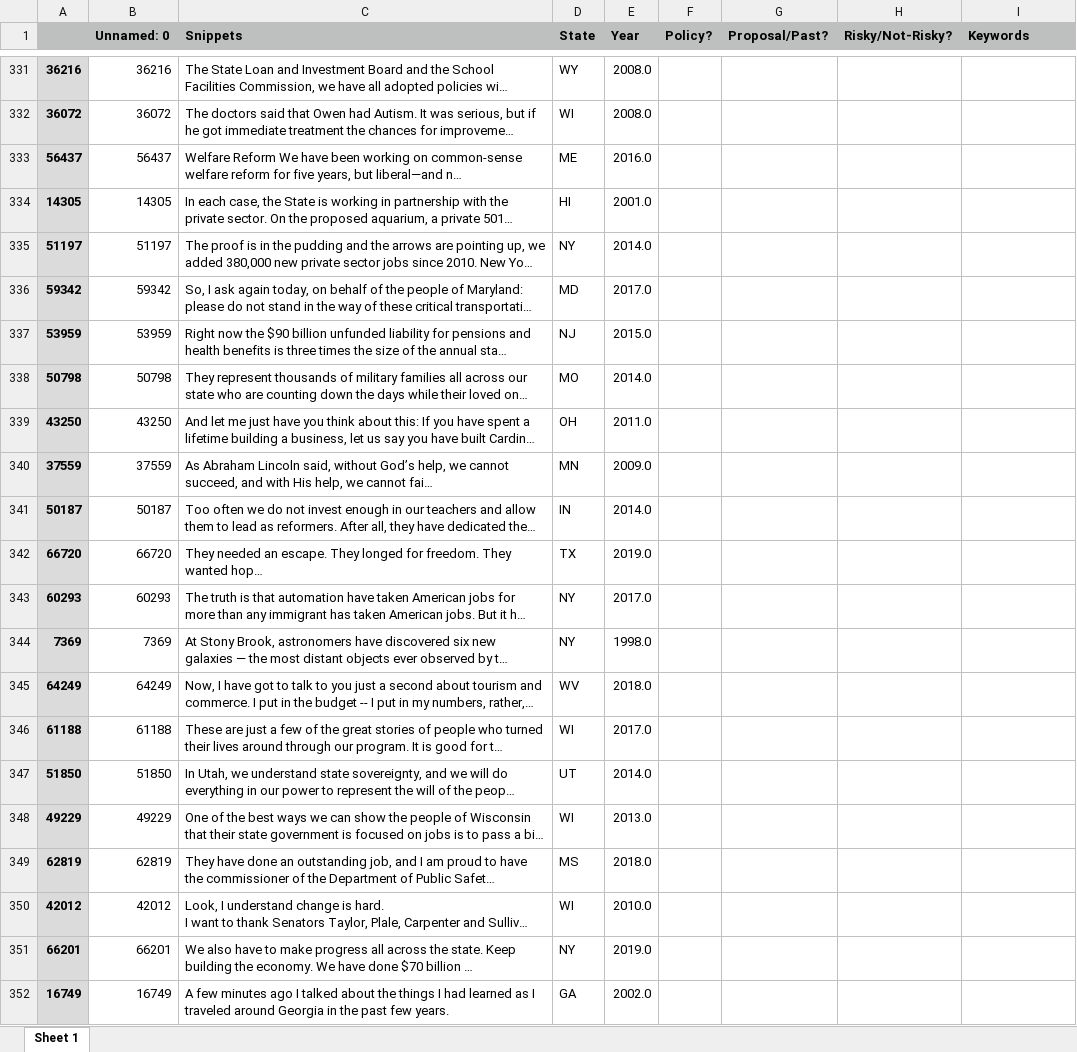
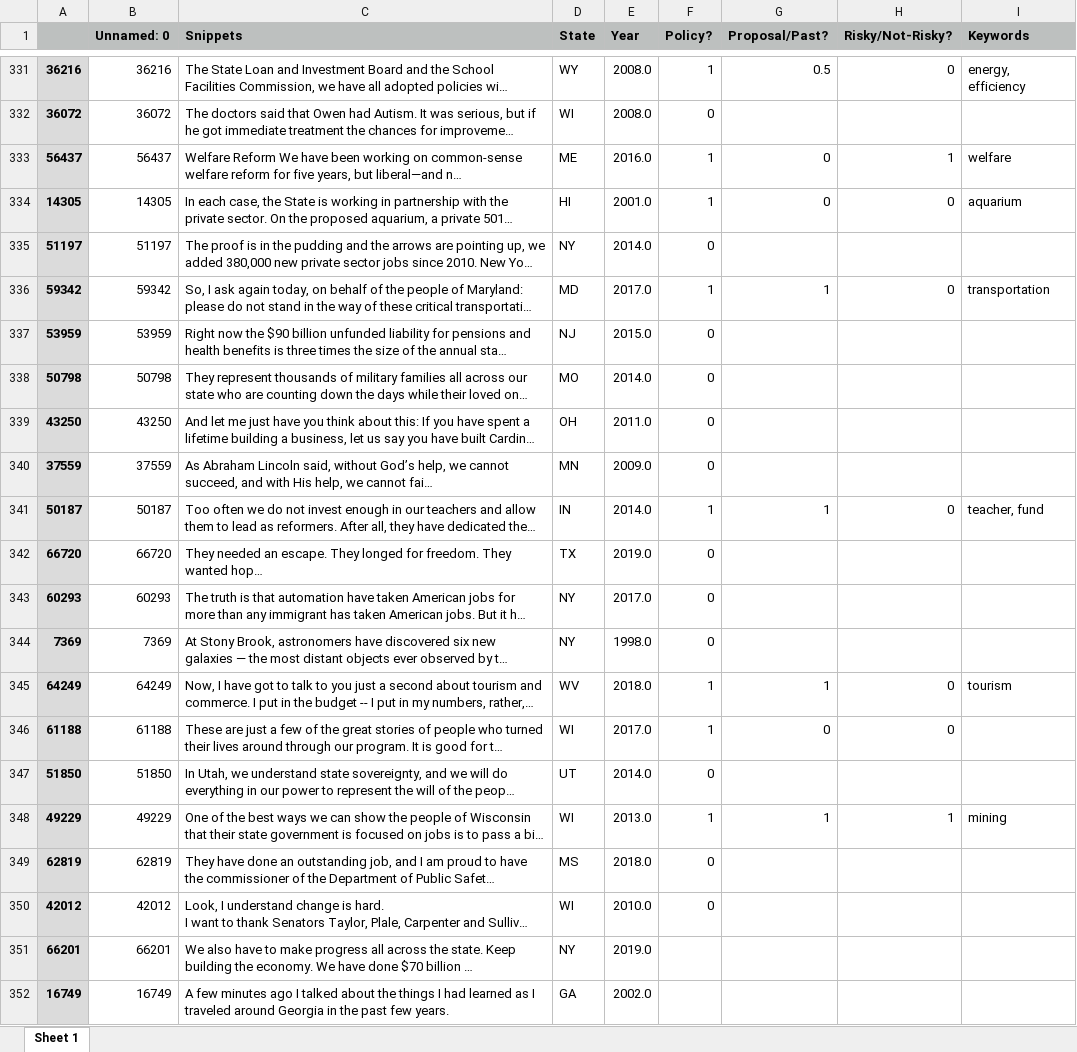
Before and after one commit to keverage-guan/RA-Work, an Excel workbook: guber/subset2_forkevin.xlsx, sheet Sheet 1, drawn as a sheet; only a part is shown, gaps mark what is left out; long unchanged cells end in …; values as stored, in another font and other column widths than the file's, no borders; the diff covers the shown part only; the diff names each change by its address in the sheet, - before the commit and + after, or states it on an @@ line.

```diff
--- a/guber/subset2_forkevin.xlsx (sheet Sheet 1)
+++ b/guber/subset2_forkevin.xlsx (sheet Sheet 1)
-F331 (Policy?): (empty)
+F331 (Policy?): 1
-G331 (Proposal/Past?): (empty)
+G331 (Proposal/Past?): 0.5
-H331 (Risky/Not-Risky?): (empty)
+H331 (Risky/Not-Risky?): 0
-I331 (Keywords): (empty)
+I331 (Keywords): energy, efficiency
-F332 (Policy?): (empty)
+F332 (Policy?): 0
-F333:F334 (Policy?): (empty)
+F333:F334 (Policy?): 1
-G333:G334 (Proposal/Past?): (empty)
+G333:G334 (Proposal/Past?): 0
-H333 (Risky/Not-Risky?): (empty)
+H333 (Risky/Not-Risky?): 1
-I333 (Keywords): (empty)
+I333 (Keywords): welfare
-H334 (Risky/Not-Risky?): (empty)
+H334 (Risky/Not-Risky?): 0
-I334 (Keywords): (empty)
+I334 (Keywords): aquarium
-F335 (Policy?): (empty)
+F335 (Policy?): 0
-F336 (Policy?): (empty)
+F336 (Policy?): 1
-G336 (Proposal/Past?): (empty)
+G336 (Proposal/Past?): 1
-H336 (Risky/Not-Risky?): (empty)
+H336 (Risky/Not-Risky?): 0
-I336 (Keywords): (empty)
+I336 (Keywords): transportation
-F337:F340 (Policy?): (empty)
+F337:F340 (Policy?): 0
-F341 (Policy?): (empty)
+F341 (Policy?): 1
-G341 (Proposal/Past?): (empty)
+G341 (Proposal/Past?): 1
-H341 (Risky/Not-Risky?): (empty)
+H341 (Risky/Not-Risky?): 0
-I341 (Keywords): (empty)
+I341 (Keywords): teacher, fund
-F342:F344 (Policy?): (empty)
+F342:F344 (Policy?): 0
-F345:F346 (Policy?): (empty)
+F345:F346 (Policy?): 1
-G345 (Proposal/Past?): (empty)
+G345 (Proposal/Past?): 1
-H345:H346 (Risky/Not-Risky?): (empty)
+H345:H346 (Risky/Not-Risky?): 0
-I345 (Keywords): (empty)
+I345 (Keywords): tourism
-G346 (Proposal/Past?): (empty)
+G346 (Proposal/Past?): 0
-F347 (Policy?): (empty)
+F347 (Policy?): 0
-F348 (Policy?): (empty)
+F348 (Policy?): 1
-G348 (Proposal/Past?): (empty)
+G348 (Proposal/Past?): 1
-H348 (Risky/Not-Risky?): (empty)
+H348 (Risky/Not-Risky?): 1
-I348 (Keywords): (empty)
+I348 (Keywords): mining
-F349:F350 (Policy?): (empty)
+F349:F350 (Policy?): 0
```
Also changed, not shown: 36 edited cells elsewhere in this sheet.
